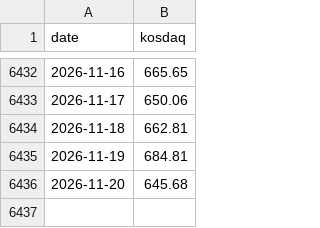
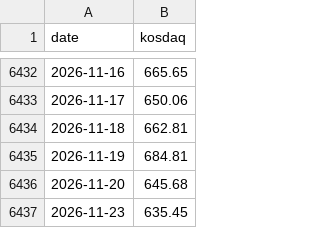
Before and after one commit to dangnani-pixel/kospi-bottom-model, a CSV file: kosdaq_daily.csv, drawn as a sheet; only a part is shown, gaps mark what is left out.

```diff
--- a/kosdaq_daily.csv
+++ b/kosdaq_daily.csv
@@ -6436 +6436,2 @@ date,kosdaq
 2026-11-20,645.68
+2026-11-23,635.45
```
Also changed, not shown: kosdaq_ohlc.csv, kospi_history.csv, 4 other files.
